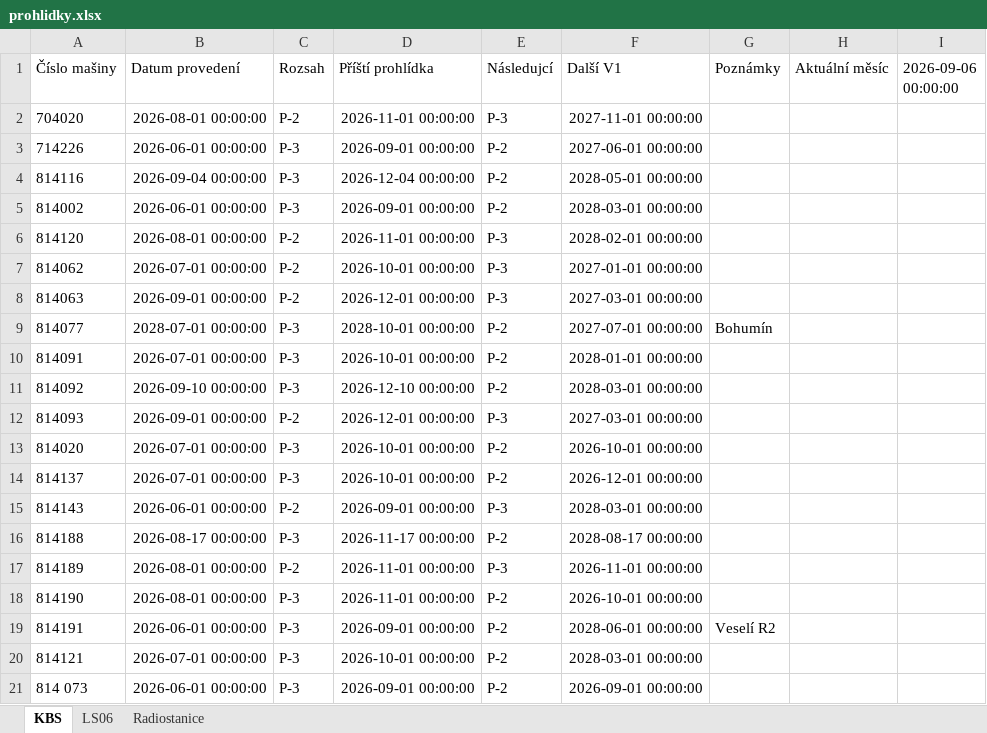
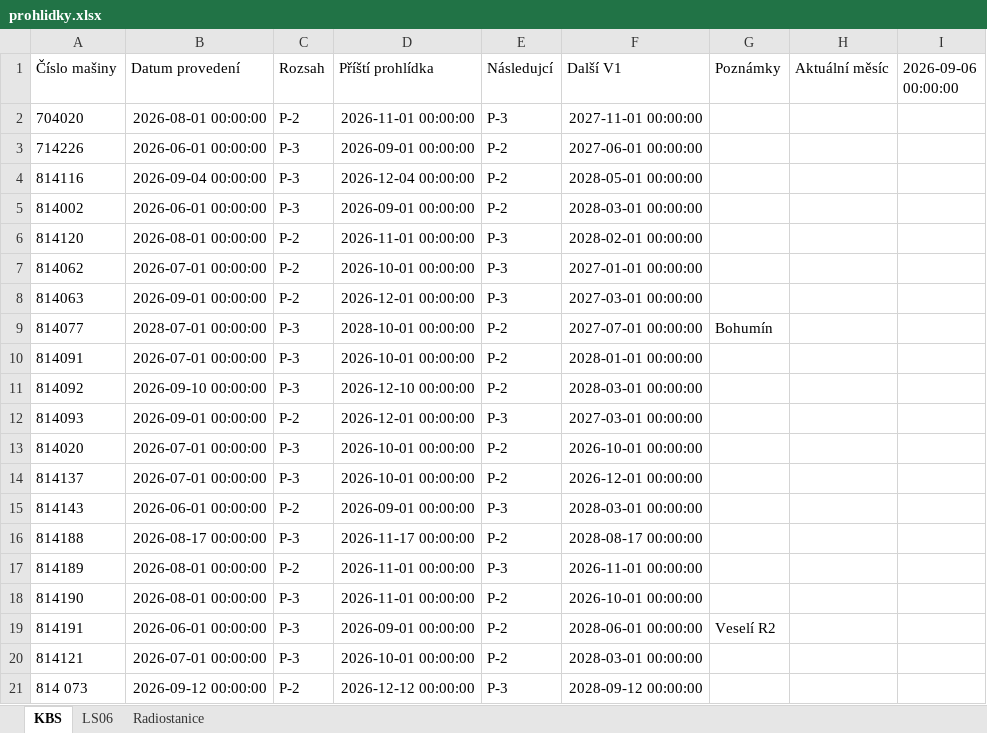
Before and after one commit to truckcsgofan-P5/Prohlidky, an Excel workbook: prohlidky.xlsx, sheet KBS, drawn as a sheet; values as stored, in another font and other column widths than the file's, no borders; the diff names each change by its address in the sheet, - before the commit and + after, or states it on an @@ line.

Commit message:
Aktualizace dat z webové aplikace

```diff
--- a/prohlidky.xlsx (sheet KBS)
+++ b/prohlidky.xlsx (sheet KBS)
-B21 (Datum provedení): 2026-06-01 00:00:00
+B21 (Datum provedení): 2026-09-12 00:00:00
-C21 (Rozsah): P-3
+C21 (Rozsah): P-2
-D21 (Příští prohlídka): 2026-09-01 00:00:00
+D21 (Příští prohlídka): 2026-12-12 00:00:00
-E21 (Následujcí): P-2
+E21 (Následujcí): P-3
-F21 (Další V1): 2026-09-01 00:00:00
+F21 (Další V1): 2028-09-12 00:00:00
```
